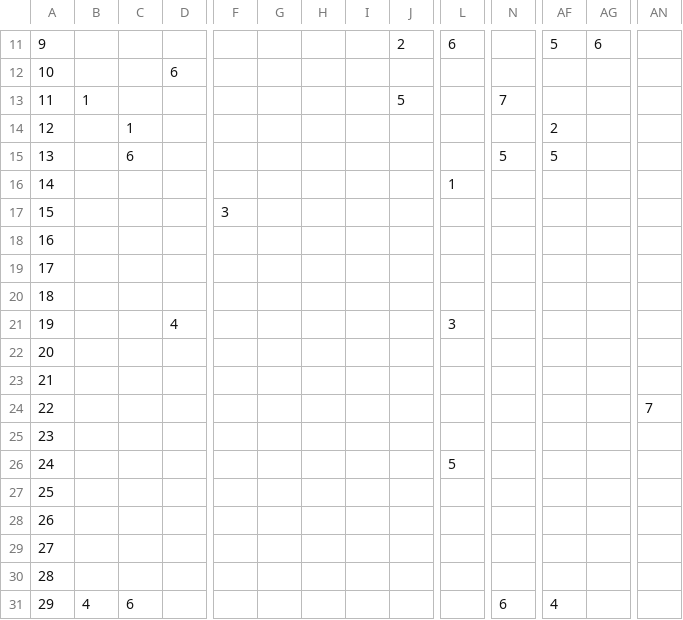
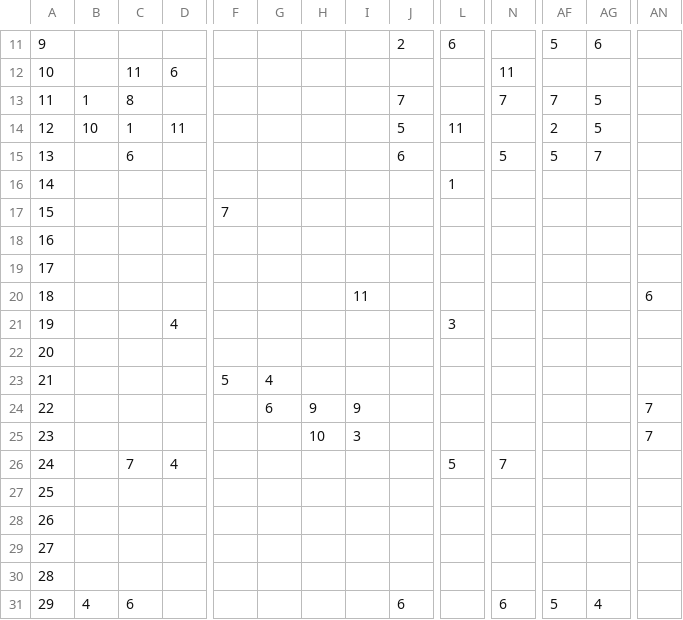
Before and after one commit to julieengel/srdesign, a CSV file: WalkingEdgesCSV.csv, drawn as a sheet; only a part is shown, gaps mark what is left out; the diff covers the shown part only; the diff names each change by its address in the sheet, - before the commit and + after, or states it on an @@ line.

```diff
--- a/WalkingEdgesCSV.csv
+++ b/WalkingEdgesCSV.csv
-C12: (empty)
+C12: 11
-N12: (empty)
+N12: 11
-C13: (empty)
+C13: 8
-J13: 5
+J13: 7
-AF13: (empty)
+AF13: 7
-AG13:AG14: (empty)
+AG13:AG14: 5
-B14: (empty)
+B14: 10
-D14: (empty)
+D14: 11
-J14: (empty)
+J14: 5
-L14: (empty)
+L14: 11
-J15: (empty)
+J15: 6
-AG15: (empty)
+AG15: 7
-F17: 3
+F17: 7
-I20: (empty)
+I20: 11
-AN20: (empty)
+AN20: 6
-F23: (empty)
+F23: 5
-G23: (empty)
+G23: 4
-G24: (empty)
+G24: 6
-H24: (empty)
+H24: 9
-I24: (empty)
+I24: 9
-H25: (empty)
+H25: 10
-I25: (empty)
+I25: 3
-AN25: (empty)
+AN25: 7
-C26: (empty)
+C26: 7
-D26: (empty)
+D26: 4
-N26: (empty)
+N26: 7
-J31: (empty)
+J31: 6
-AF31: 4
+AF31: 5
-AG31: (empty)
+AG31: 4
```
Also changed, not shown: 58 edited cells elsewhere in this file, 2 other files.
